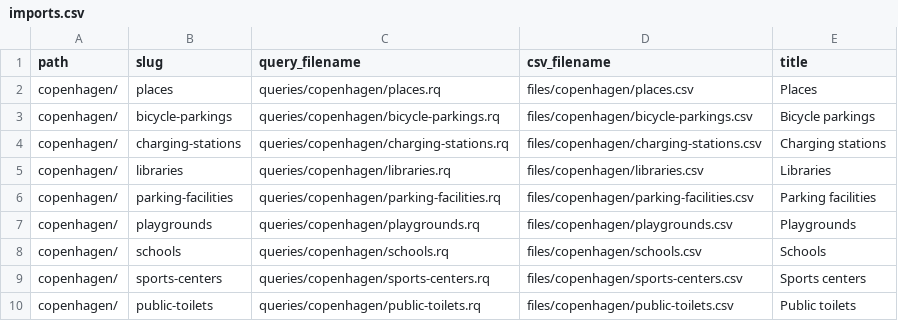
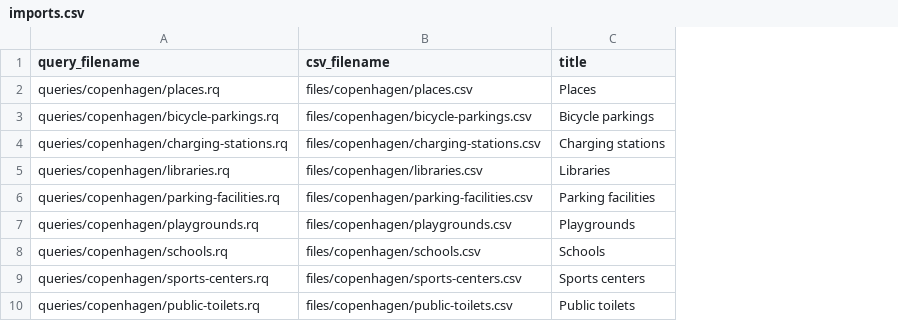
Before and after one commit to AtomGraph/LinkedDataHub-Apps, a CSV file: demo/city-graph/imports.csv, drawn as a sheet; the diff names each change by its address in the sheet, - before the commit and + after, or states it on an @@ line.

Commit message:
Removed --action from import scripts Replaced ?this in import queries with an explicit container URI

```diff
--- a/demo/city-graph/imports.csv
+++ b/demo/city-graph/imports.csv
-column A (path), rows 2-10: all copenhagen/
-column B (slug), rows 2-10: places | bicycle-parkings | charging-stations | libraries | parking-facilities | playgrounds | schools | sports-centers | public-toilets
```
Also changed, not shown: demo/northwind-traders/imports.csv, 23 other files.
